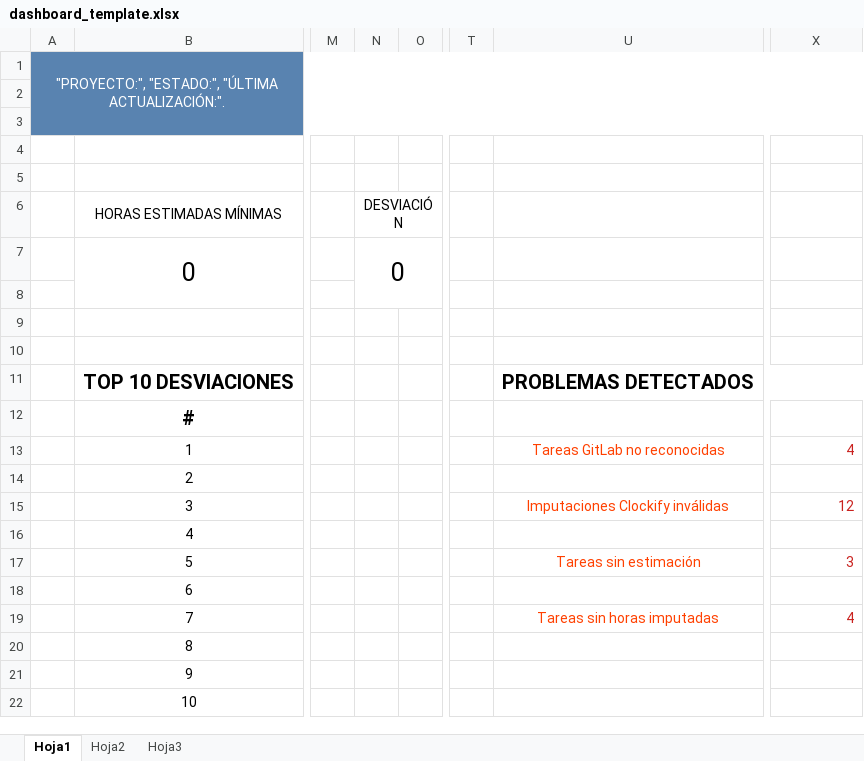
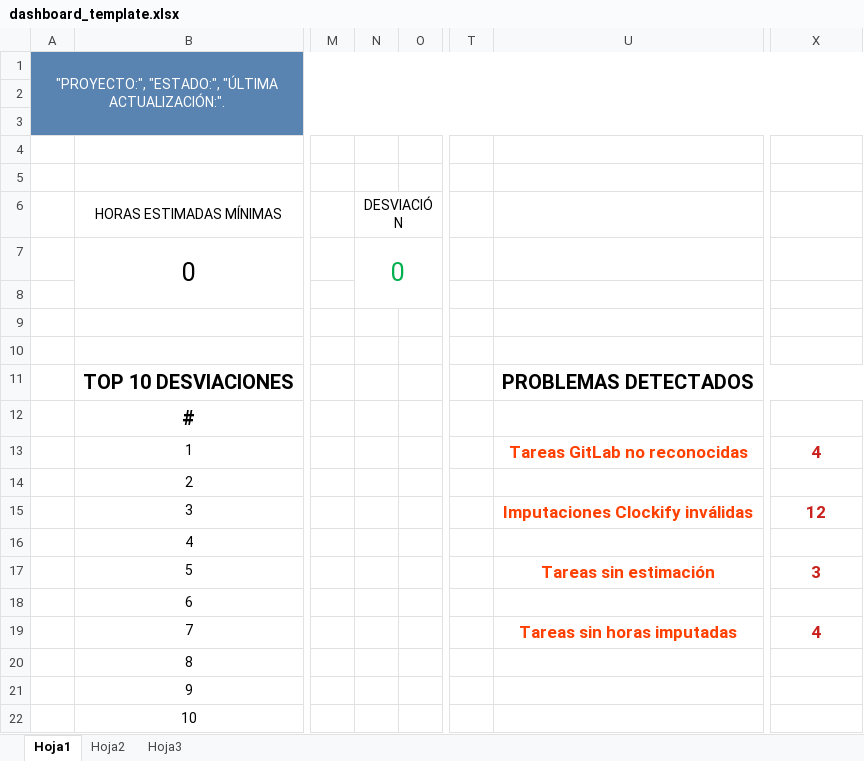
Before and after one commit to ProyectoLaberit/Laberit-Gestion-Back, an Excel workbook: demo/src/main/resources/plantillas/dashboard_template.xlsx, sheet Hoja1, drawn as a sheet; only a part is shown, gaps mark what is left out; values as stored, in another font and other column widths than the file's, no borders; charts and pictures not drawn; the diff names each change by its address in the sheet, - before the commit and + after, or states it on an @@ line.

Commit message:
actualizar Excel

```diff
--- a/demo/src/main/resources/plantillas/dashboard_template.xlsx (sheet Hoja1)
+++ b/demo/src/main/resources/plantillas/dashboard_template.xlsx (sheet Hoja1)
-N7 text colour: black
+N7 text colour: #00B050
-U13 bold: off
+U13 bold: on, text size: larger
@@ X13 bold: off → on, text size: larger, alignment: right → center @@
-U15 bold: off
+U15 bold: on, text size: larger
@@ X15 bold: off → on, text size: larger, alignment: right → center @@
-U17 bold: off
+U17 bold: on, text size: larger
@@ X17 bold: off → on, text size: larger, alignment: right → center @@
-U19 bold: off
+U19 bold: on, text size: larger
@@ X19 bold: off → on, text size: larger, alignment: right → center @@
```
Also changed, not shown: sheet Hoja2, charts or pictures.
